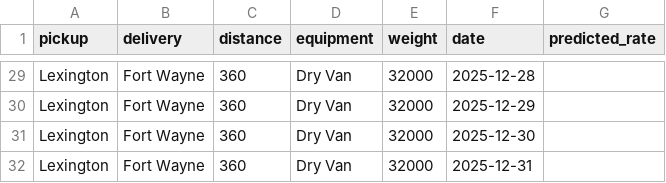
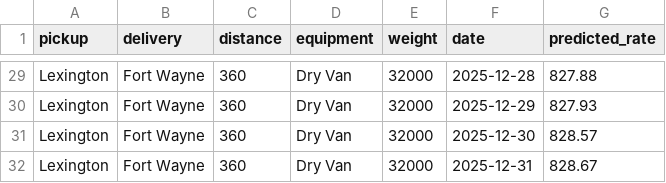
Before and after one commit to chidozinyakatira/freight_Rate_ml, a CSV file: december_chart_inputs.csv, drawn as a sheet; only a part is shown, gaps mark what is left out; the diff covers the shown part only; the diff names each change by its address in the sheet, - before the commit and + after, or states it on an @@ line.

```diff
--- a/december_chart_inputs.csv
+++ b/december_chart_inputs.csv
-G29 (predicted_rate): (empty)
+G29 (predicted_rate): 827.88
-G30 (predicted_rate): (empty)
+G30 (predicted_rate): 827.93
-G31 (predicted_rate): (empty)
+G31 (predicted_rate): 828.57
-G32 (predicted_rate): (empty)
+G32 (predicted_rate): 828.67
```
Also changed, not shown: 27 edited cells elsewhere in this file, 5 other files.
